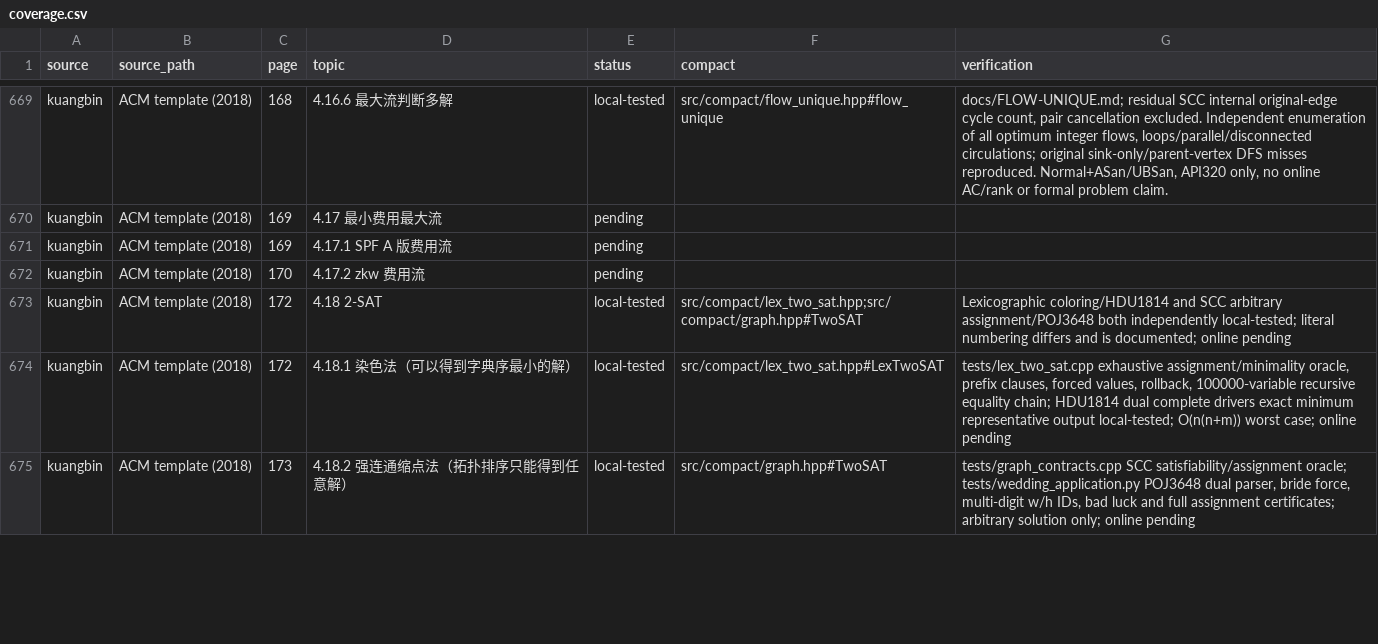
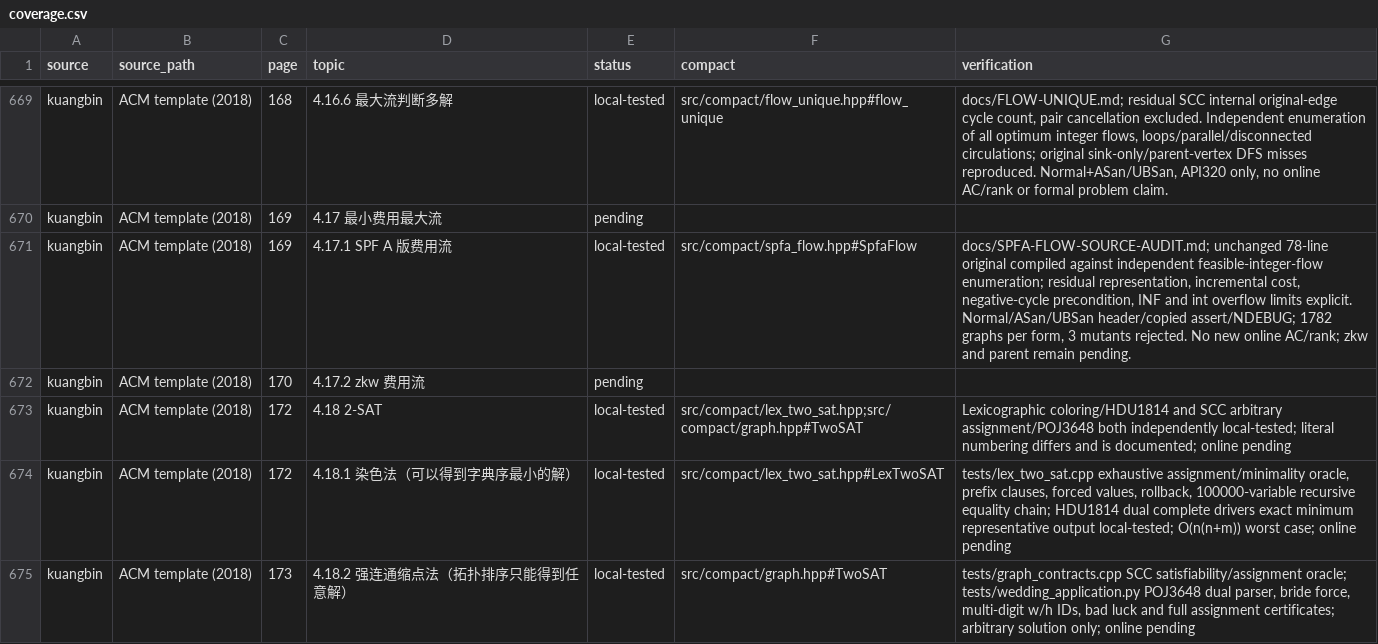
Before and after one commit to gsh20040816/CPCtemplate, a CSV file: docs/coverage.csv, drawn as a sheet; only a part is shown, gaps mark what is left out.

Commit message:
Audit SPFA cost flow source contracts and numeric boundaries

```diff
--- a/docs/coverage.csv
+++ b/docs/coverage.csv
@@ -670,3 +670,3 @@ kuangbin,ACM template (2018),168,4.16.6 最大流判断多解,local-tested,src/c
 kuangbin,ACM template (2018),169,4.17 最小费用最大流,pending,,
-kuangbin,ACM template (2018),169,4.17.1 SPF A 版费用流,pending,,
+kuangbin,ACM template (2018),169,4.17.1 SPF A 版费用流,local-tested,src/compact/spfa_flow.hpp#SpfaFlow,"docs/SPFA-FLOW-SOURCE-AUDIT.md; unchanged 78-line original compiled against independent feasible-integer-flow enumeration; residual representation, incremental cost, negative-cycle precondition, INF and int overflow limits explicit. Normal/ASan/UBSan header/copied assert/NDEBUG; 1782 graphs per form, 3 mutants rejected. No new online AC/rank; zkw and parent remain pending."
 kuangbin,ACM template (2018),170,4.17.2 zkw 费用流,pending,,
```
Also changed, not shown: 10 other files.
